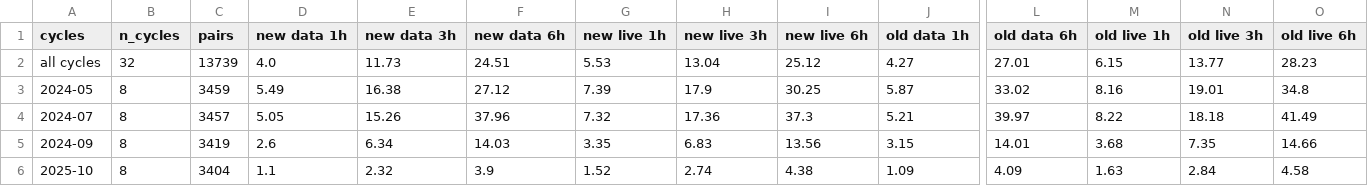
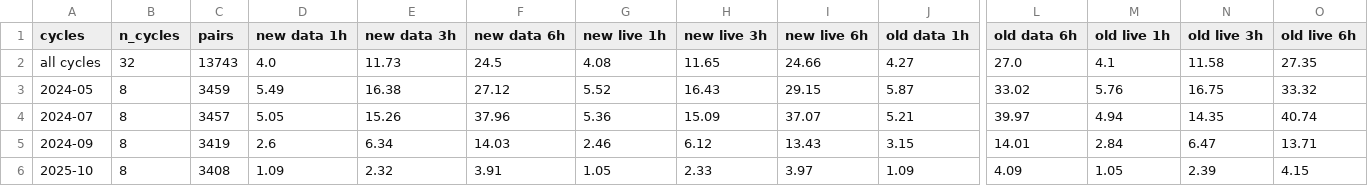
Before and after one commit to LaurenW1997/subdomainLSTM, a CSV file: deliverables/20_operational_rain/hindcast_check_summary.csv, drawn as a sheet; only a part is shown, gaps mark what is left out; the diff names each change by its address in the sheet, - before the commit and + after, or states it on an @@ line.

```diff
--- a/deliverables/20_operational_rain/hindcast_check_summary.csv
+++ b/deliverables/20_operational_rain/hindcast_check_summary.csv
-C2 (pairs): 13739
+C2 (pairs): 13743
-F2 (new data 6h): 24.51
+F2 (new data 6h): 24.5
-G2 (new live 1h): 5.53
+G2 (new live 1h): 4.08
-H2 (new live 3h): 13.04
+H2 (new live 3h): 11.65
-I2 (new live 6h): 25.12
+I2 (new live 6h): 24.66
-L2 (old data 6h): 27.01
+L2 (old data 6h): 27.0
-M2 (old live 1h): 6.15
+M2 (old live 1h): 4.1
-N2 (old live 3h): 13.77
+N2 (old live 3h): 11.58
-O2 (old live 6h): 28.23
+O2 (old live 6h): 27.35
-G3 (new live 1h): 7.39
+G3 (new live 1h): 5.52
-H3 (new live 3h): 17.9
+H3 (new live 3h): 16.43
-I3 (new live 6h): 30.25
+I3 (new live 6h): 29.15
-M3 (old live 1h): 8.16
+M3 (old live 1h): 5.76
-N3 (old live 3h): 19.01
+N3 (old live 3h): 16.75
-O3 (old live 6h): 34.8
+O3 (old live 6h): 33.32
-G4 (new live 1h): 7.32
+G4 (new live 1h): 5.36
-H4 (new live 3h): 17.36
+H4 (new live 3h): 15.09
-I4 (new live 6h): 37.3
+I4 (new live 6h): 37.07
-M4 (old live 1h): 8.22
+M4 (old live 1h): 4.94
-N4 (old live 3h): 18.18
+N4 (old live 3h): 14.35
-O4 (old live 6h): 41.49
+O4 (old live 6h): 40.74
-G5 (new live 1h): 3.35
+G5 (new live 1h): 2.46
-H5 (new live 3h): 6.83
+H5 (new live 3h): 6.12
-I5 (new live 6h): 13.56
+I5 (new live 6h): 13.43
-M5 (old live 1h): 3.68
+M5 (old live 1h): 2.84
-N5 (old live 3h): 7.35
+N5 (old live 3h): 6.47
-O5 (old live 6h): 14.66
+O5 (old live 6h): 13.71
-C6 (pairs): 3404
+C6 (pairs): 3408
-D6 (new data 1h): 1.1
+D6 (new data 1h): 1.09
-F6 (new data 6h): 3.9
+F6 (new data 6h): 3.91
-G6 (new live 1h): 1.52
+G6 (new live 1h): 1.05
-H6 (new live 3h): 2.74
+H6 (new live 3h): 2.33
-I6 (new live 6h): 4.38
+I6 (new live 6h): 3.97
-M6 (old live 1h): 1.63
+M6 (old live 1h): 1.05
-N6 (old live 3h): 2.84
+N6 (old live 3h): 2.39
-O6 (old live 6h): 4.58
+O6 (old live 6h): 4.15
```
Also changed, not shown: 3 other files.
